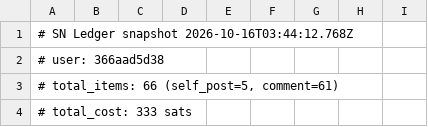
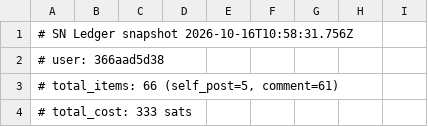
Before and after one commit to TheOnlyXic/sn-monetization-runtime, a TSV file: data/ledger/2026-10-16.tsv, drawn as a sheet; only a part is shown.

```diff
--- a/data/ledger/2026-10-16.tsv
+++ b/data/ledger/2026-10-16.tsv
@@ -1,2 +1,2 @@
-# SN Ledger snapshot 2026-10-16T03:44:12.768Z
+# SN Ledger snapshot 2026-10-16T10:58:31.756Z
 # user: 366aad5d38
```
Also changed, not shown: data/ledger/balance_history.tsv, data/ledger/earnings_log.tsv, 1 other file.
